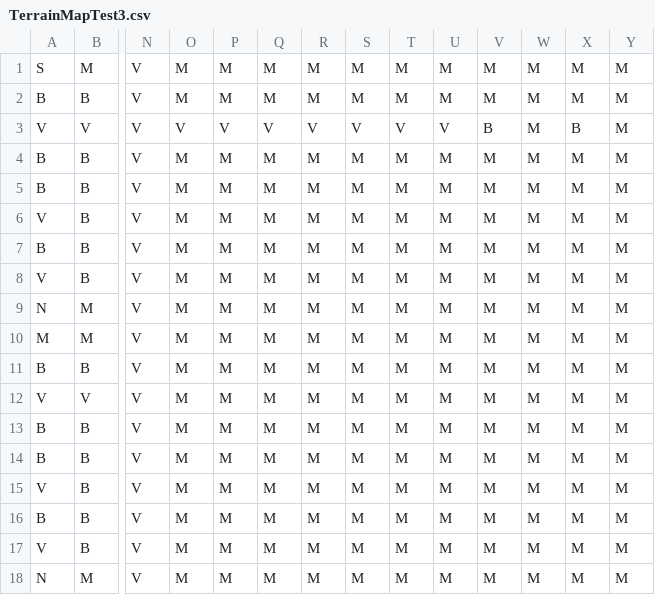
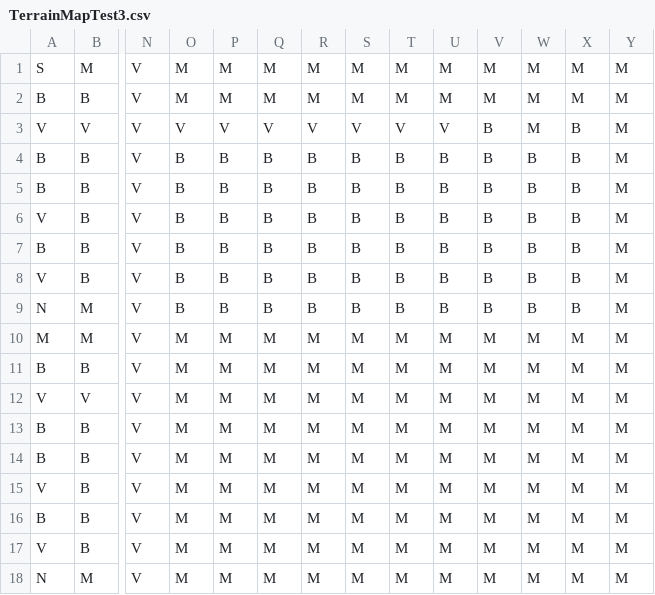
Before and after one commit to iamtrex/TRACV, a CSV file: res/Levels/LevelMap/TerrainMapTest3.csv, drawn as a sheet; only a part is shown, gaps mark what is left out; the diff names each change by its address in the sheet, - before the commit and + after, or states it on an @@ line.

Commit message:
Fixed Tower Placement bugs.
Modified Lv 3 to allow test placing of towers.

Signed-off-by: RWEQX <rexlin54@yahoo.ca>

```diff
--- a/res/Levels/LevelMap/TerrainMapTest3.csv
+++ b/res/Levels/LevelMap/TerrainMapTest3.csv
-O4:O9: M
+O4:O9: B
-P4:P9: M
+P4:P9: B
-Q4:Q9: M
+Q4:Q9: B
-R4:R9: M
+R4:R9: B
-S4:S9: M
+S4:S9: B
-T4:T9: M
+T4:T9: B
-U4:U9: M
+U4:U9: B
-V4:V9: M
+V4:V9: B
-W4:W9: M
+W4:W9: B
-X4:X9: M
+X4:X9: B
```
Also changed, not shown: 8 other files.
